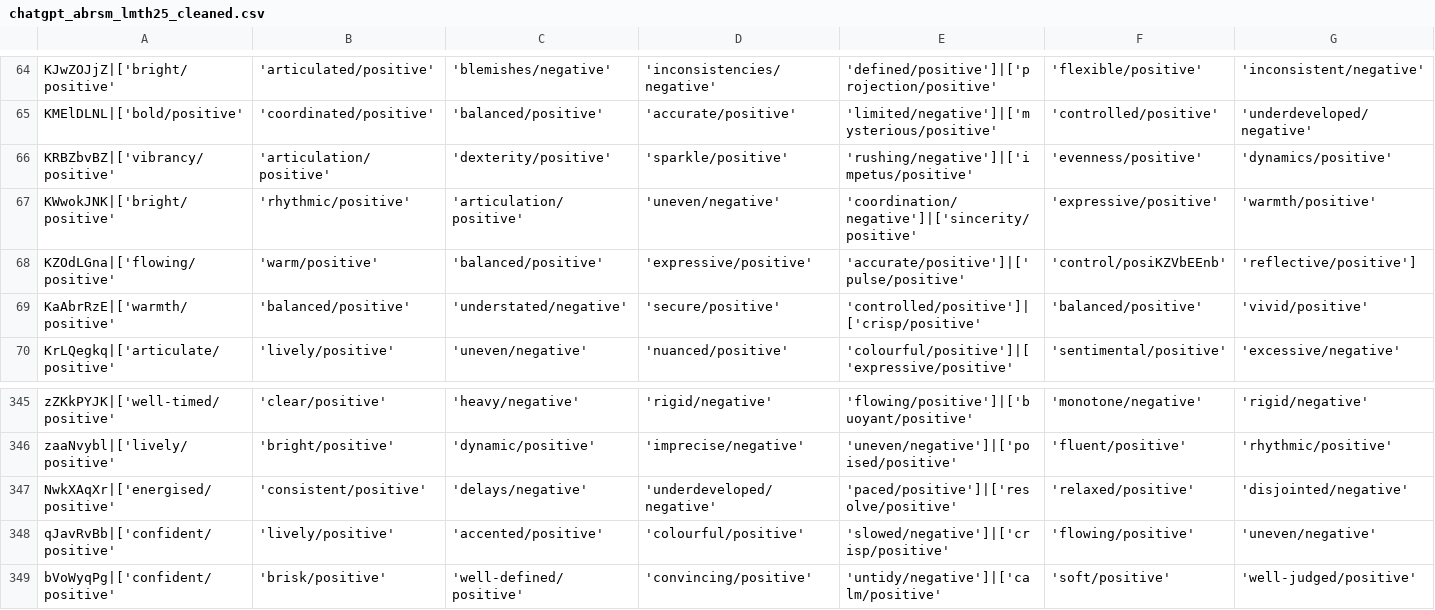
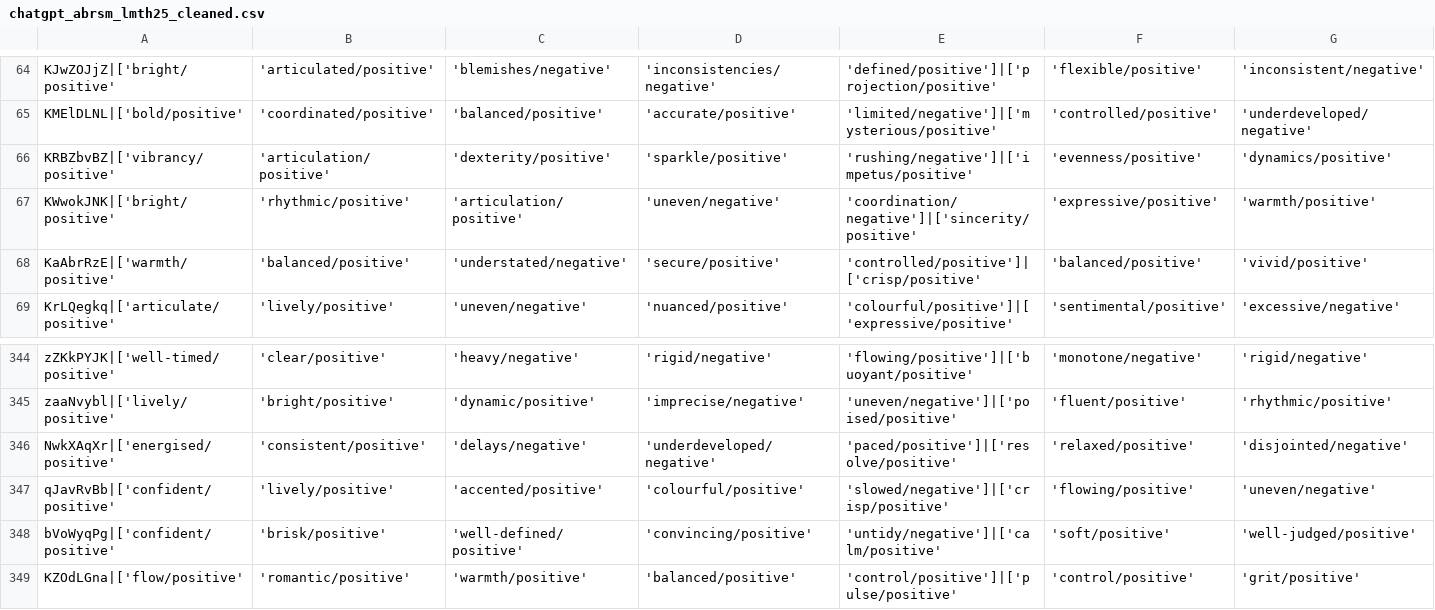
Before and after one commit to rollersteaam/abrsm-challenge-2025, a CSV file: backend/feedback/audio_model/chatgpt_abrsm_lmth25_cleaned.csv, drawn as a sheet; only a part is shown, gaps mark what is left out; removed rows and columns are numbered as before the commit, all else as after; rows hold the shown columns only; the diff names each change by its address in the sheet, - before the commit and + after, or states it on an @@ line.

```diff
--- a/backend/feedback/audio_model/chatgpt_abrsm_lmth25_cleaned.csv
+++ b/backend/feedback/audio_model/chatgpt_abrsm_lmth25_cleaned.csv
-row 68: KZOdLGna|['flowing/positive' | 'warm/positive' | 'balanced/positive' | 'expressive/positive' | 'accurate/positive']|['pulse/positive' | 'control/posiKZVbEEnb' | 'reflective/positive']
+row 349: KZOdLGna|['flow/positive' | 'romantic/positive' | 'warmth/positive' | 'balanced/positive' | 'control/positive']|['pulse/positive' | 'control/positive' | 'grit/positive'
```
Also changed, not shown: backend/feedback/audio_model/chatgpt_abrsm_lmth25.csv.
